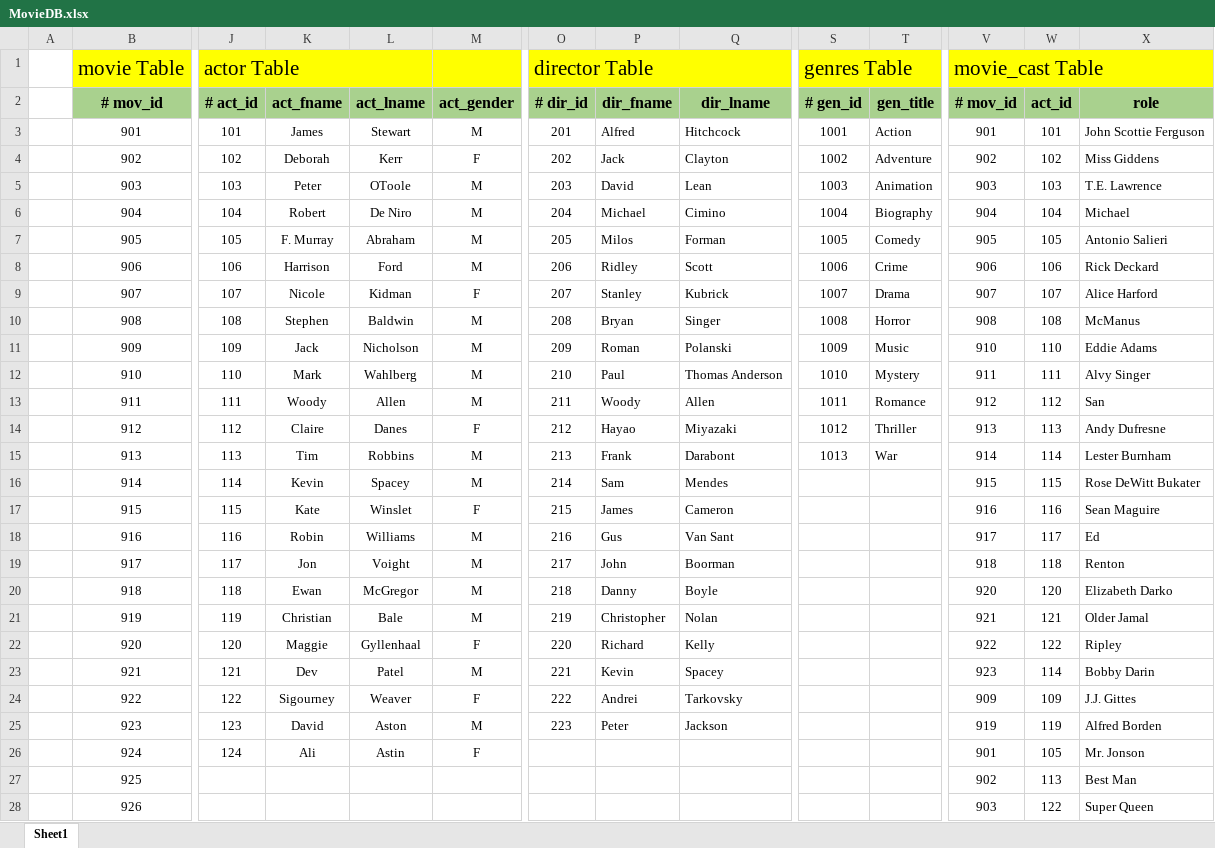
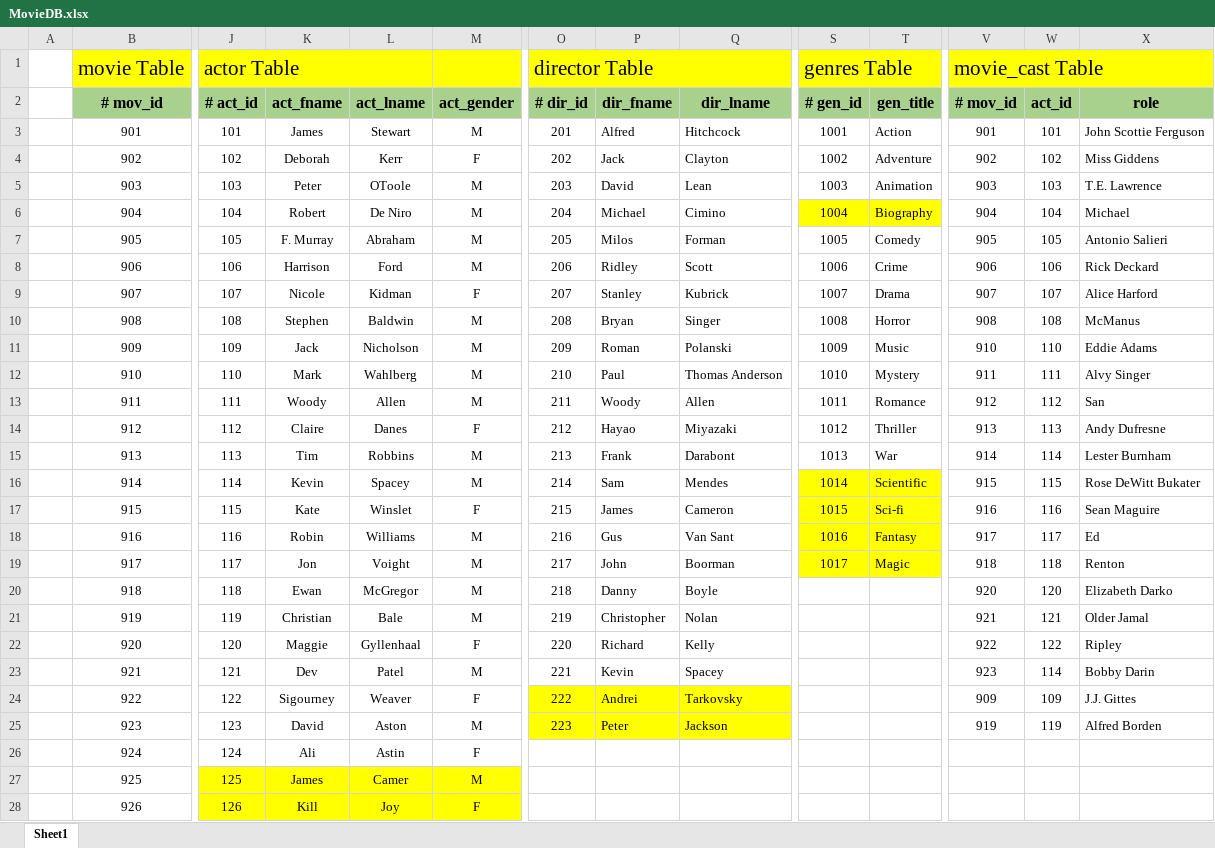
Before and after one commit to SaleelAssignment/assignment, an Excel workbook: Home Covid19/Movie/MovieDB.xlsx, sheet Sheet1, drawn as a sheet; only a part is shown, gaps mark what is left out; values as stored, in another font and other column widths than the file's, no borders; the diff covers the shown part only; the diff names each change by its address in the sheet, - before the commit and + after, or states it on an @@ line.

Commit message:
Add files via upload

```diff
--- a/Home Covid19/Movie/MovieDB.xlsx (sheet Sheet1)
+++ b/Home Covid19/Movie/MovieDB.xlsx (sheet Sheet1)
-S6:T6 fill: none
+S6:T6 fill: #FFFF00
-S16 (# gen_id): (empty)
+S16 (# gen_id): 1014
-S16:T19 fill: none
+S16:T19 fill: #FFFF00
-T16 (gen_title): (empty)
+T16 (gen_title): Scientific
-S17 (# gen_id): (empty)
+S17 (# gen_id): 1015
-T17 (gen_title): (empty)
+T17 (gen_title): Sci-fi
-S18 (# gen_id): (empty)
+S18 (# gen_id): 1016
-T18 (gen_title): (empty)
+T18 (gen_title): Fantasy
-S19 (# gen_id): (empty)
+S19 (# gen_id): 1017
-T19 (gen_title): (empty)
+T19 (gen_title): Magic
-O24:Q25 fill: none
+O24:Q25 fill: #FFFF00
-V26 (# mov_id): 901
+V26 (# mov_id): (empty)
-W26 (act_id): 105
+W26 (act_id): (empty)
-X26 (role): Mr. Jonson
+X26 (role): (empty)
-J27 (# act_id): (empty)
+J27 (# act_id): 125
-J27:M28 fill: none
+J27:M28 fill: #FFFF00
-K27 (act_fname): (empty)
+K27 (act_fname): James
-L27 (act_lname): (empty)
+L27 (act_lname): Camer
-M27 (act_gender): (empty)
+M27 (act_gender): M
-V27 (# mov_id): 902
+V27 (# mov_id): (empty)
-W27 (act_id): 113
+W27 (act_id): (empty)
-X27 (role): Best Man
+X27 (role): (empty)
-J28 (# act_id): (empty)
+J28 (# act_id): 126
-K28 (act_fname): (empty)
+K28 (act_fname): Kill
-L28 (act_lname): (empty)
+L28 (act_lname): Joy
-M28 (act_gender): (empty)
+M28 (act_gender): F
-V28 (# mov_id): 903
+V28 (# mov_id): (empty)
-W28 (act_id): 122
+W28 (act_id): (empty)
-X28 (role): Super Queen
+X28 (role): (empty)
```
Also changed, not shown: 10 added rows, 20 removed rows, 14 edited cells and cell formats elsewhere in this sheet.
